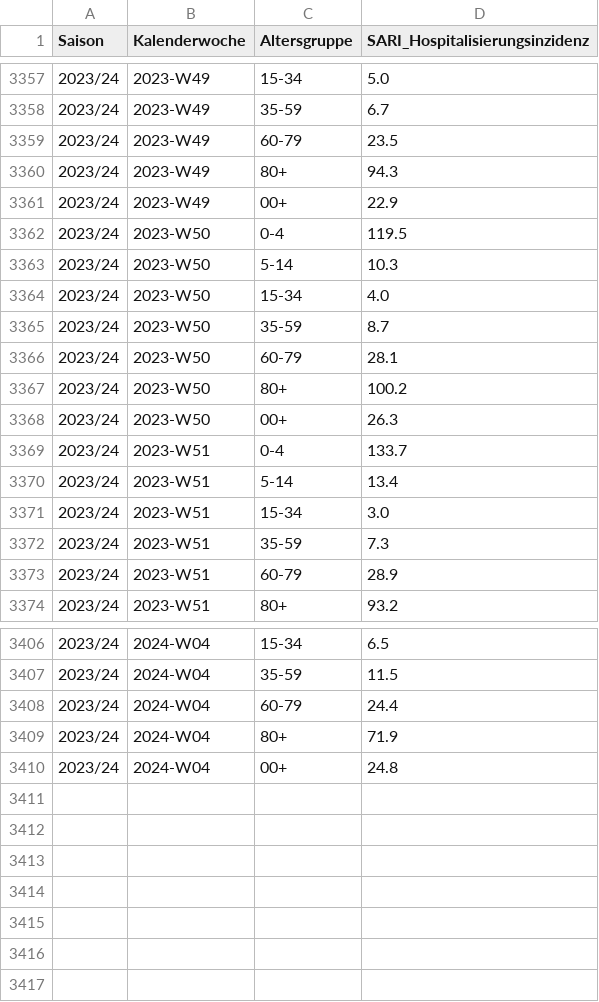
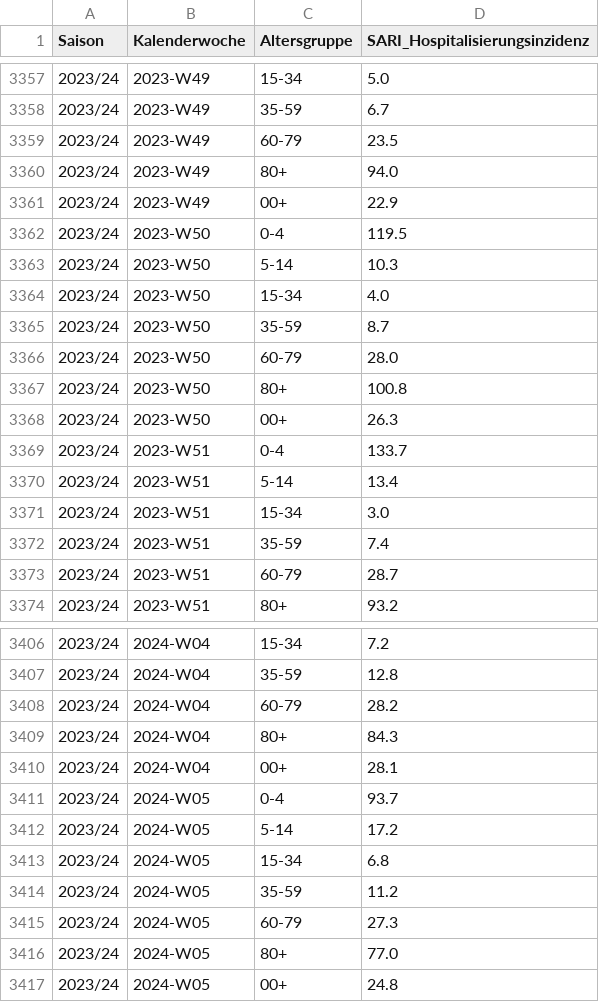
Before and after one commit to robert-koch-institut/SARI-Hospitalisierungsinzidenz, a TSV file: SARI-Hospitalisierungsinzidenz.tsv, drawn as a sheet; only a part is shown, gaps mark what is left out; the diff covers the shown part only.

```diff
--- a/SARI-Hospitalisierungsinzidenz.tsv
+++ b/SARI-Hospitalisierungsinzidenz.tsv
@@ -3359,3 +3359,3 @@ Saison	Kalenderwoche	Altersgruppe	SARI_Hospitalisierungsinzidenz
 2023/24	2023-W49	60-79	23.5
-2023/24	2023-W49	80+	94.3
+2023/24	2023-W49	80+	94.0
 2023/24	2023-W49	00+	22.9
@@ -3365,4 +3365,4 @@ Saison	Kalenderwoche	Altersgruppe	SARI_Hospitalisierungsinzidenz
 2023/24	2023-W50	35-59	8.7
-2023/24	2023-W50	60-79	28.1
-2023/24	2023-W50	80+	100.2
+2023/24	2023-W50	60-79	28.0
+2023/24	2023-W50	80+	100.8
 2023/24	2023-W50	00+	26.3
@@ -3371,4 +3371,4 @@ Saison	Kalenderwoche	Altersgruppe	SARI_Hospitalisierungsinzidenz
 2023/24	2023-W51	15-34	3.0
-2023/24	2023-W51	35-59	7.3
-2023/24	2023-W51	60-79	28.9
+2023/24	2023-W51	35-59	7.4
+2023/24	2023-W51	60-79	28.7
 2023/24	2023-W51	80+	93.2
@@ -3406,5 +3406,12 @@ Saison	Kalenderwoche	Altersgruppe	SARI_Hospitalisierungsinzidenz
-2023/24	2024-W04	15-34	6.5
-2023/24	2024-W04	35-59	11.5
-2023/24	2024-W04	60-79	24.4
-2023/24	2024-W04	80+	71.9
-2023/24	2024-W04	00+	24.8
+2023/24	2024-W04	15-34	7.2
+2023/24	2024-W04	35-59	12.8
+2023/24	2024-W04	60-79	28.2
+2023/24	2024-W04	80+	84.3
+2023/24	2024-W04	00+	28.1
+2023/24	2024-W05	0-4	93.7
+2023/24	2024-W05	5-14	17.2
+2023/24	2024-W05	15-34	6.8
+2023/24	2024-W05	35-59	11.2
+2023/24	2024-W05	60-79	27.3
+2023/24	2024-W05	80+	77.0
+2023/24	2024-W05	00+	24.8
```
Also changed, not shown: 22 edited cells elsewhere in this file, 7 other files.
